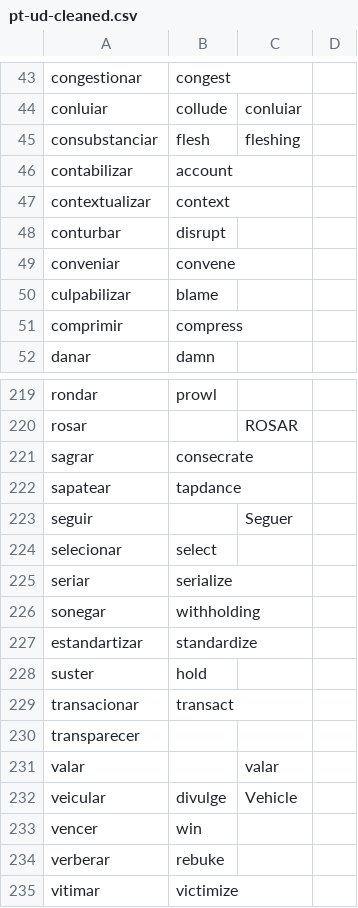
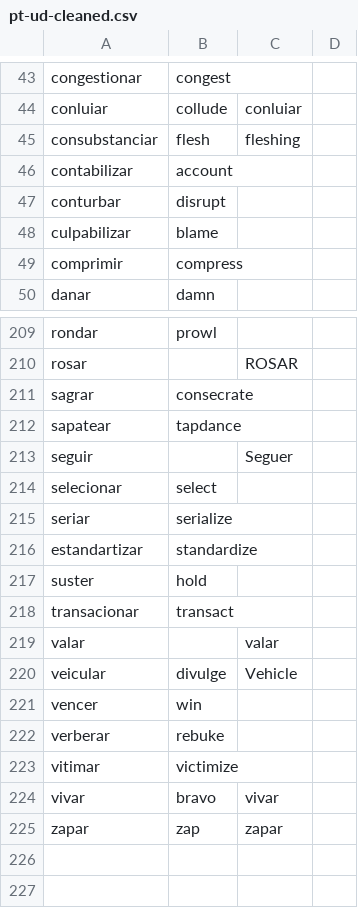
Before and after one commit to own-pt/cl-wnbrowser, a CSV file: corpora/pt-ud-cleaned.csv, drawn as a sheet; only a part is shown, gaps mark what is left out; the shorter side is filled out with more unchanged rows; the diff covers the shown part only; the diff names each change by its address in the sheet, - before the commit and + after, or states it on an @@ line.

```diff
--- a/corpora/pt-ud-cleaned.csv
+++ b/corpora/pt-ud-cleaned.csv
-row 47: contextualizar | context
-row 49: conveniar | convene
-row 226: sonegar | withholding
-row 230: transparecer
```
Also changed, not shown: 8 removed rows and 1 edited cell elsewhere in this file.
